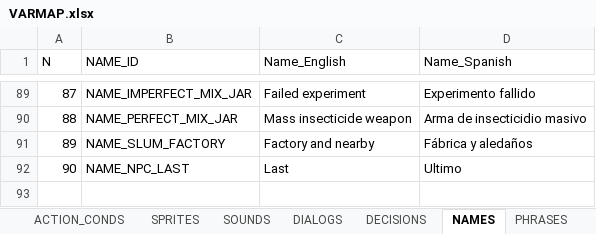
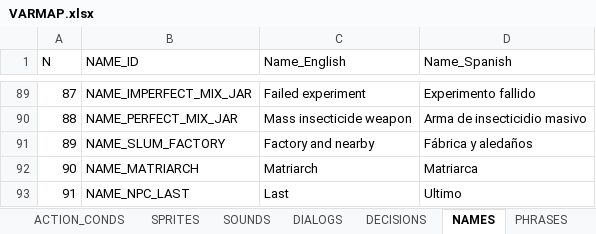
Before and after one commit to ivor4/Goblins3_AnotherQuest, an Excel workbook: VARMAP_Generator/VARMAP.xlsx, sheet NAMES, drawn as a sheet; only a part is shown, gaps mark what is left out; values as stored, in another font and other column widths than the file's, no borders; charts and pictures and table styles not drawn; addresses are those after the commit; the diff names each change by its address in the sheet, - before the commit and + after, or states it on an @@ line.

Commit message:
Adding Matriarch

```diff
--- a/VARMAP_Generator/VARMAP.xlsx (sheet NAMES)
+++ b/VARMAP_Generator/VARMAP.xlsx (sheet NAMES)
+row 92: 90 | NAME_MATRIARCH | Matriarch | Matriarca
@@ column A (N) renumbered from row 93 down @@
```
Also changed, not shown: sheet ITEMS, sheet SPRITES, sheet ROOMS, 24 other files.
